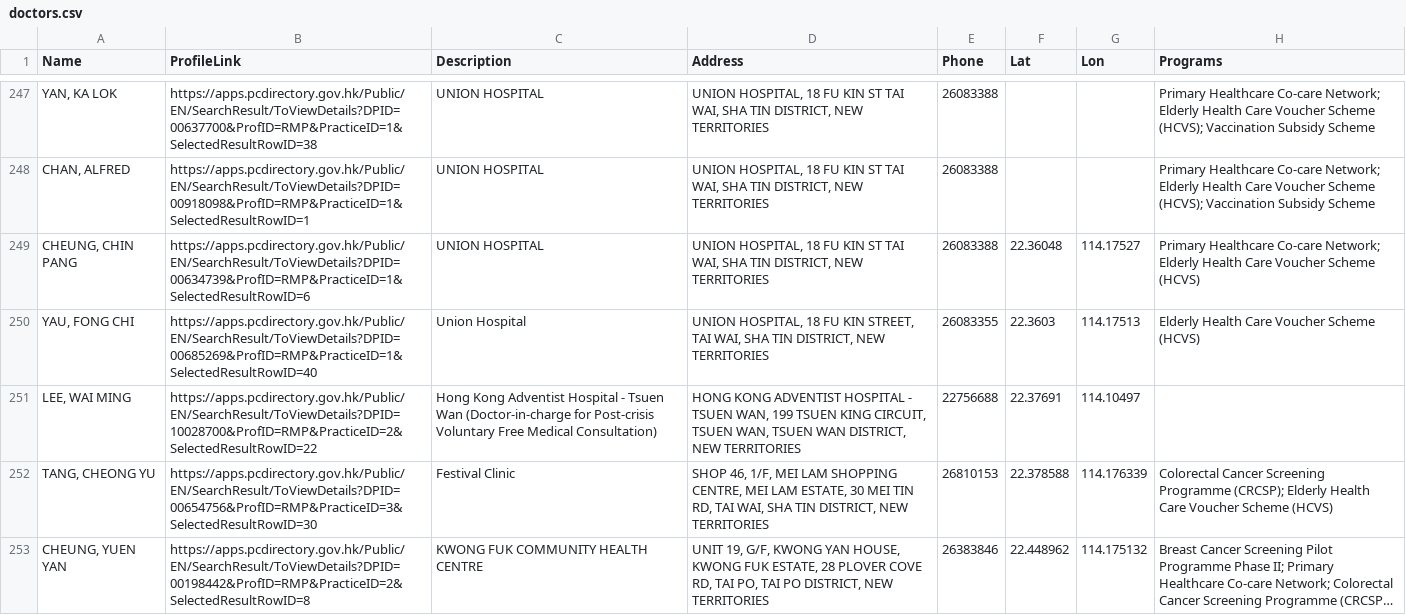
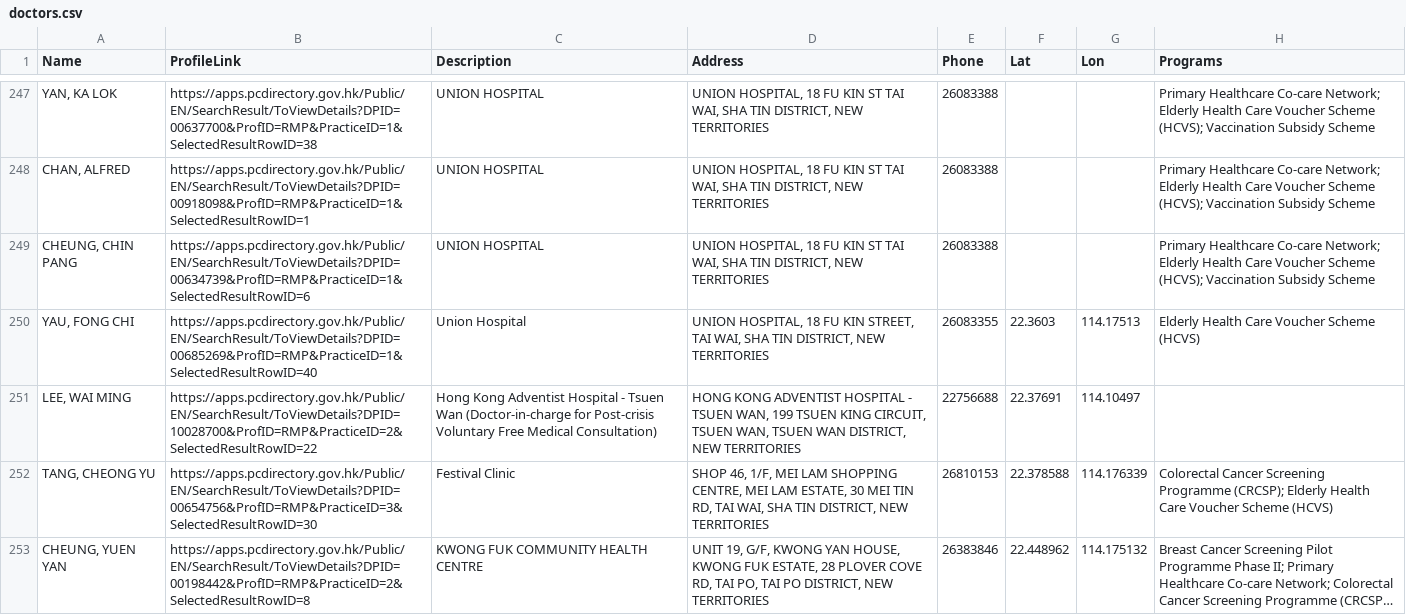
Before and after one commit to support-taipo/support-taipo.github.io, a CSV file: doctors.csv, drawn as a sheet; only a part is shown, gaps mark what is left out; long unchanged cells end in ….

```diff
--- a/doctors.csv
+++ b/doctors.csv
@@ -248,3 +248,3 @@ Name,ProfileLink,Description,Address,Phone,Lat,Lon,Programs
 "CHAN, ALFRED",https://apps.pcdirectory.gov.hk/Public/EN/SearchResult/ToViewDetails?DPID=00918098&ProfID=RMP&PracticeID=1&SelectedResultRowID=1,UNION HOSPITAL,"UNION HOSPITAL, 18 FU KIN ST TAI WAI, SHA TIN DISTRICT, NEW TERRITORIES",26083388,,,Primary Healthcare Co-care Network; Elderly Health Care Voucher Scheme (HCVS); Vaccination Subsidy Scheme
-"CHEUNG, CHIN PANG",https://apps.pcdirectory.gov.hk/Public/EN/SearchResult/ToViewDetails?DPID=00634739&ProfID=RMP&PracticeID=1&SelectedResultRowID=6,UNION HOSPITAL,"UNION HOSPITAL, 18 FU KIN ST TAI WAI, SHA TIN DISTRICT, NEW TERRITORIES",26083388,22.36048,114.17527,Primary Healthcare Co-care Network; Elderly Health Care Voucher Scheme (HCVS)
+"CHEUNG, CHIN PANG",https://apps.pcdirectory.gov.hk/Public/EN/SearchResult/ToViewDetails?DPID=00634739&ProfID=RMP&PracticeID=1&SelectedResultRowID=6,UNION HOSPITAL,"UNION HOSPITAL, 18 FU KIN ST TAI WAI, SHA TIN DISTRICT, NEW TERRITORIES",26083388,,,Primary Healthcare Co-care Network; Elderly Health Care Voucher Scheme (HCVS); Vaccination Subsidy Scheme
 "YAU, FONG CHI",https://apps.pcdirectory.gov.hk/Public/EN/SearchResult/ToViewDetails?DPID=00685269&ProfID=RMP&PracticeID=1&SelectedResultRowID=40,Union Hospital,"UNION HOSPITAL, 18 FU KIN STREET, TAI WAI, SHA TIN DISTRICT, NEW TERRITORIES",26083355,22.3603,114.17513,Elderly Health Care Voucher Scheme (HCVS)
```
